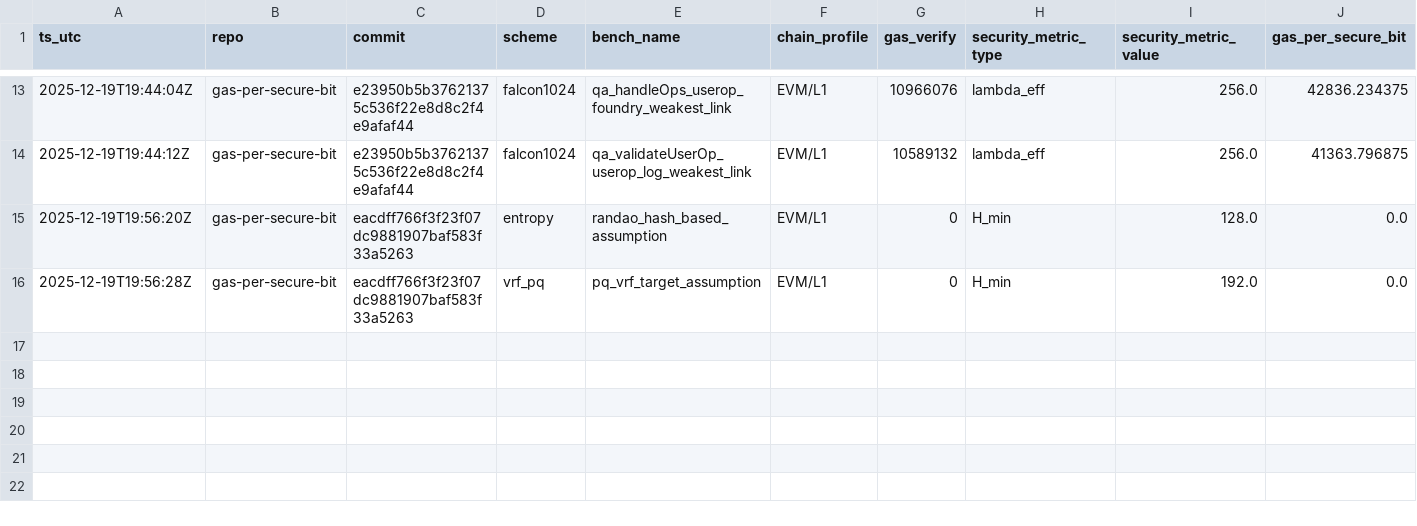
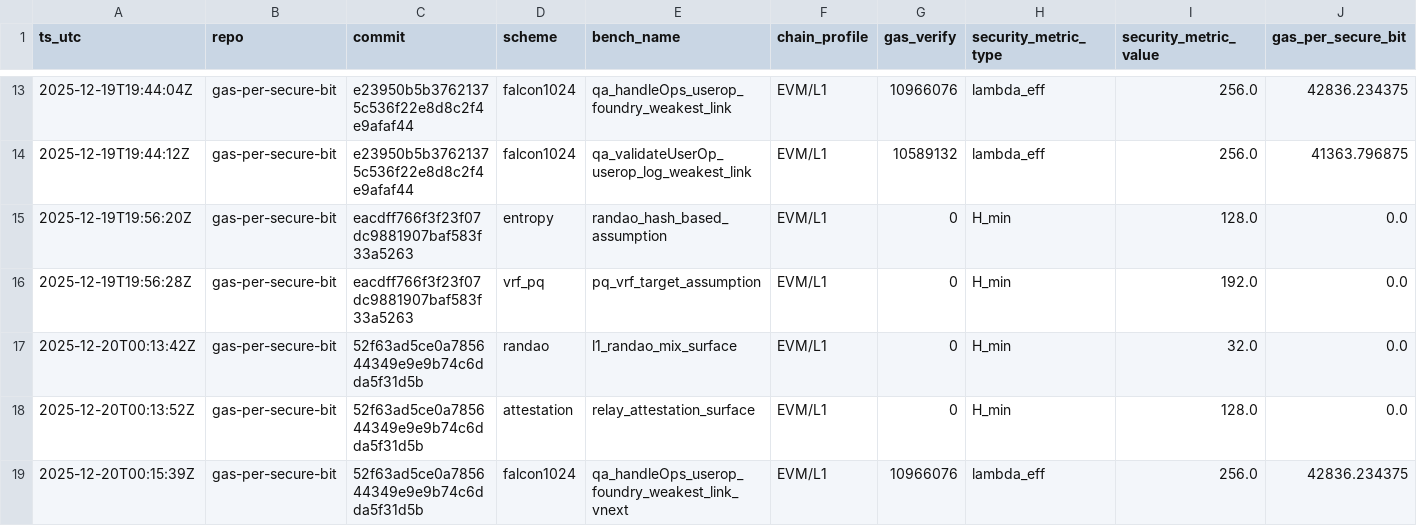
Before and after one commit to pipavlo82/gas-per-secure-bit, a CSV file: data/results.csv, drawn as a sheet; only a part is shown, gaps mark what is left out; rows hold the shown columns only; the diff names each change by its address in the sheet, - before the commit and + after, or states it on an @@ line.

Commit message:
weakest-link: include H_min surfaces in effective security

```diff
--- a/data/results.csv
+++ b/data/results.csv
+row 17: 2025-12-20T00:13:42Z | gas-per-secure-bit | 52f63ad5ce0a785644349e9e9b74c6dda5f31d5b | randao | l1_randao_mix_surface | EVM/L1 | 0 | H_min | 32.0 | 0.0
+row 18: 2025-12-20T00:13:52Z | gas-per-secure-bit | 52f63ad5ce0a785644349e9e9b74c6dda5f31d5b | attestation | relay_attestation_surface | EVM/L1 | 0 | H_min | 128.0 | 0.0
+row 19: 2025-12-20T00:15:39Z | gas-per-secure-bit | 52f63ad5ce0a785644349e9e9b74c6dda5f31d5b | falcon1024 | qa_handleOps_userop_foundry_weakest_link_vnext | EVM/L1 | 10966076 | lambda_eff | 256.0 | 42836.234375
```
Also changed, not shown: 3 other files.
